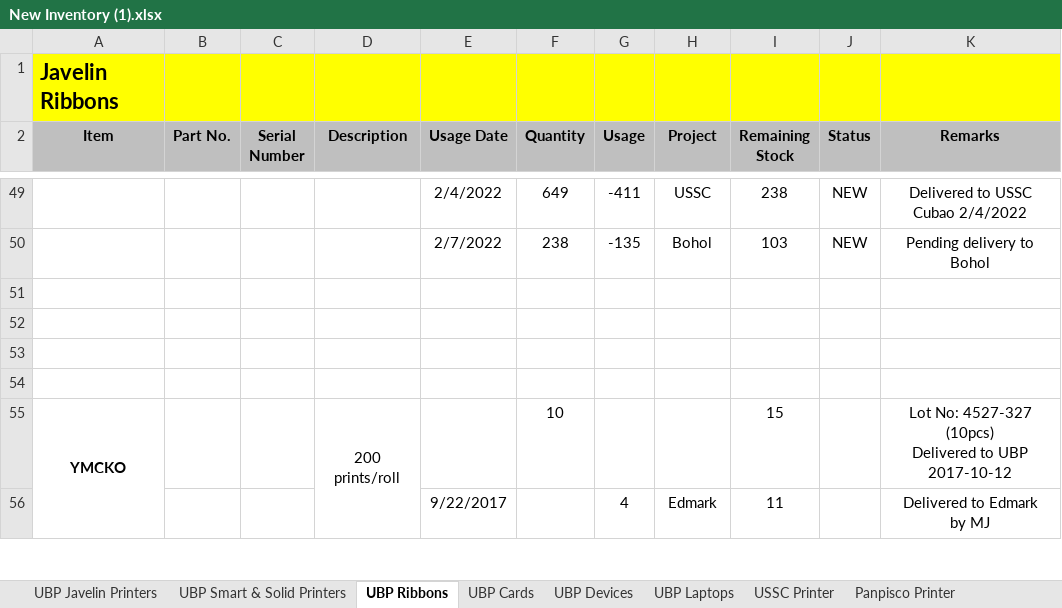
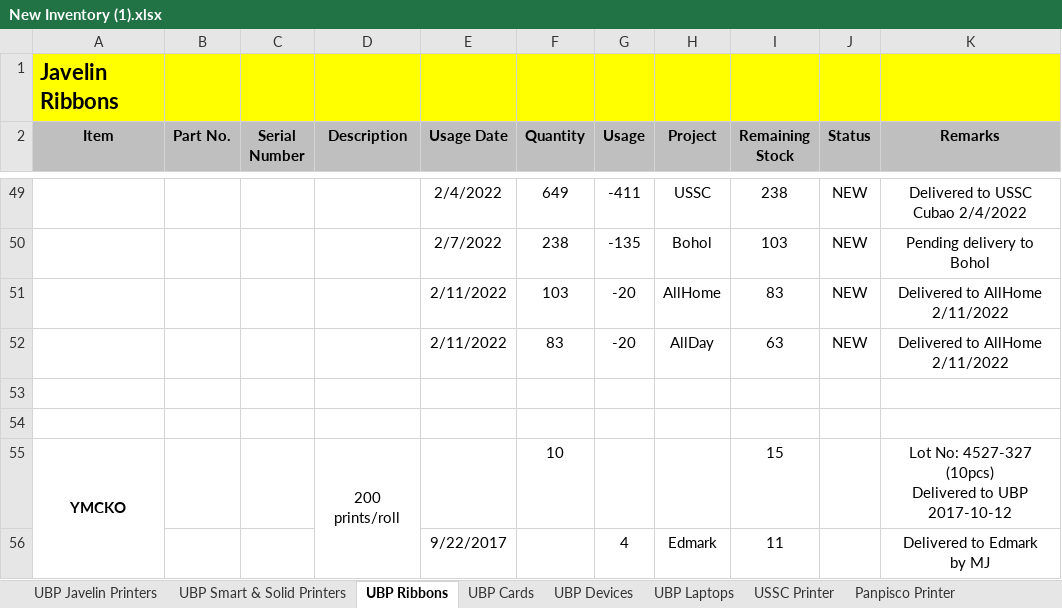
Before and after one commit to Mik-Arvin-Repo/Inventory, an Excel workbook: New Inventory (1).xlsx, sheet UBP Ribbons, drawn as a sheet; only a part is shown, gaps mark what is left out; values as stored, in another font and other column widths than the file's, no borders; the diff names each change by its address in the sheet, - before the commit and + after, or states it on an @@ line.

Commit message:
Update New Inventory (1).xlsx

```diff
--- a/New Inventory (1).xlsx (sheet UBP Ribbons)
+++ b/New Inventory (1).xlsx (sheet UBP Ribbons)
-row 51: (empty)
+row 51:  |  |  |  | 2/11/2022 | 103 | -20 | AllHome | 83 | NEW | Delivered to AllHome 2/11/2022
-row 52: (empty)
+row 52:  |  |  |  | 2/11/2022 | 83 | -20 | AllDay | 63 | NEW | Delivered to AllHome 2/11/2022
```
